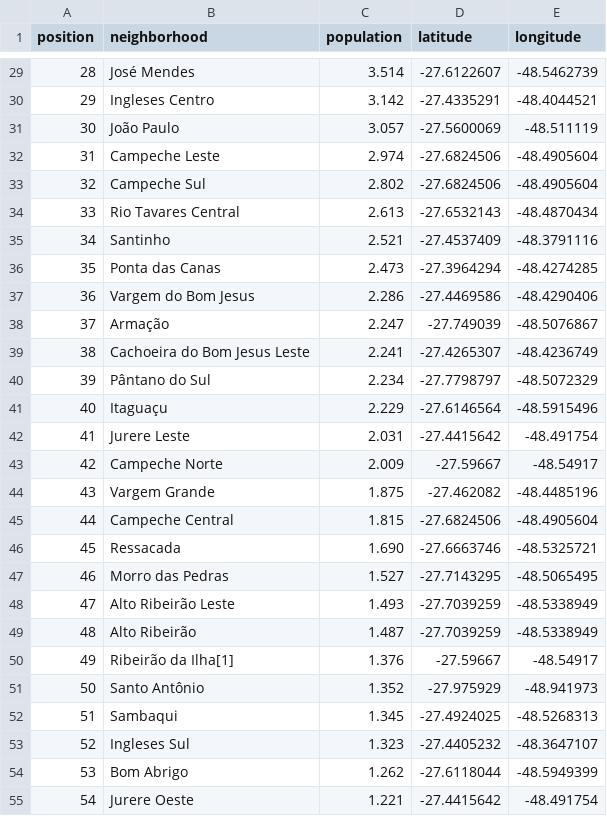
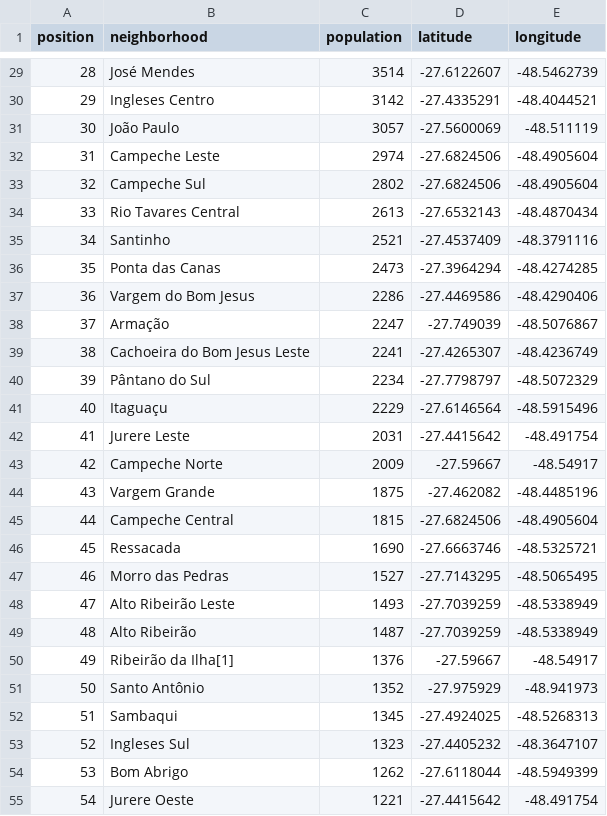
Before and after one commit to romfe/capstone_final, a CSV file: pop_city.csv, drawn as a sheet; only a part is shown, gaps mark what is left out; the diff covers the shown part only.

```diff
--- a/pop_city.csv
+++ b/pop_city.csv
@@ -29,27 +29,27 @@ position, neighborhood, population, latitude, longitude
-28, José Mendes, 3.514, -27.6122607, -48.5462739
-29, Ingleses Centro, 3.142, -27.4335291, -48.4044521
-30, João Paulo, 3.057, -27.5600069, -48.511119
-31, Campeche Leste, 2.974, -27.6824506, -48.4905604
-32, Campeche Sul, 2.802, -27.6824506, -48.4905604
-33, Rio Tavares Central, 2.613, -27.6532143, -48.4870434
-34, Santinho, 2.521, -27.4537409, -48.3791116
-35, Ponta das Canas, 2.473, -27.3964294, -48.4274285
-36, Vargem do Bom Jesus, 2.286, -27.4469586, -48.4290406
-37, Armação, 2.247, -27.749039, -48.5076867
-38, Cachoeira do Bom Jesus Leste, 2.241, -27.4265307, -48.4236749
-39, Pântano do Sul, 2.234, -27.7798797, -48.5072329
-40, Itaguaçu, 2.229, -27.6146564, -48.5915496
-41, Jurere Leste, 2.031, -27.4415642, -48.491754
-42, Campeche Norte, 2.009, -27.59667, -48.54917
-43, Vargem Grande, 1.875, -27.462082, -48.4485196
-44, Campeche Central, 1.815, -27.6824506, -48.4905604
-45, Ressacada, 1.690, -27.6663746, -48.5325721
-46, Morro das Pedras, 1.527, -27.7143295, -48.5065495
-47, Alto Ribeirão Leste, 1.493, -27.7039259, -48.5338949
-48, Alto Ribeirão, 1.487, -27.7039259, -48.5338949
-49, Ribeirão da Ilha[1], 1.376, -27.59667, -48.54917
-50, Santo Antônio, 1.352, -27.975929, -48.941973
-51, Sambaqui, 1.345, -27.4924025, -48.5268313
-52, Ingleses Sul, 1.323, -27.4405232, -48.3647107
-53, Bom Abrigo, 1.262, -27.6118044, -48.5949399
-54, Jurere Oeste, 1.221, -27.4415642, -48.491754
+28, José Mendes, 3514, -27.6122607, -48.5462739
+29, Ingleses Centro, 3142, -27.4335291, -48.4044521
+30, João Paulo, 3057, -27.5600069, -48.511119
+31, Campeche Leste, 2974, -27.6824506, -48.4905604
+32, Campeche Sul, 2802, -27.6824506, -48.4905604
+33, Rio Tavares Central, 2613, -27.6532143, -48.4870434
+34, Santinho, 2521, -27.4537409, -48.3791116
+35, Ponta das Canas, 2473, -27.3964294, -48.4274285
+36, Vargem do Bom Jesus, 2286, -27.4469586, -48.4290406
+37, Armação, 2247, -27.749039, -48.5076867
+38, Cachoeira do Bom Jesus Leste, 2241, -27.4265307, -48.4236749
+39, Pântano do Sul, 2234, -27.7798797, -48.5072329
+40, Itaguaçu, 2229, -27.6146564, -48.5915496
+41, Jurere Leste, 2031, -27.4415642, -48.491754
+42, Campeche Norte, 2009, -27.59667, -48.54917
+43, Vargem Grande, 1875, -27.462082, -48.4485196
+44, Campeche Central, 1815, -27.6824506, -48.4905604
+45, Ressacada, 1690, -27.6663746, -48.5325721
+46, Morro das Pedras, 1527, -27.7143295, -48.5065495
+47, Alto Ribeirão Leste, 1493, -27.7039259, -48.5338949
+48, Alto Ribeirão, 1487, -27.7039259, -48.5338949
+49, Ribeirão da Ilha[1], 1376, -27.59667, -48.54917
+50, Santo Antônio, 1352, -27.975929, -48.941973
+51, Sambaqui, 1345, -27.4924025, -48.5268313
+52, Ingleses Sul, 1323, -27.4405232, -48.3647107
+53, Bom Abrigo, 1262, -27.6118044, -48.5949399
+54, Jurere Oeste, 1221, -27.4415642, -48.491754
```
Also changed, not shown: 34 edited cells elsewhere in this file, 3 other files.
